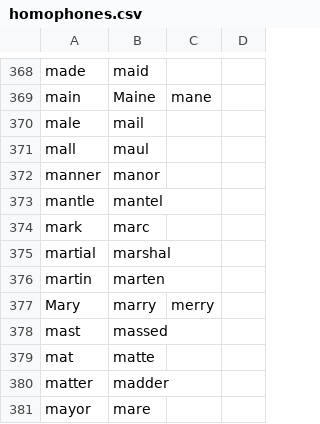
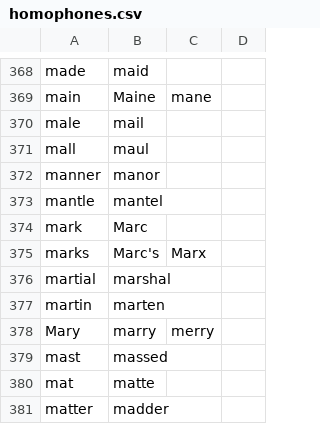
Before and after one commit to NonsenseRemedy/community, a CSV file: core/homophones/homophones.csv, drawn as a sheet; only a part is shown, gaps mark what is left out; the shorter side is filled out with more unchanged rows.

Commit message:
add homophones for Marc's

```diff
--- a/core/homophones/homophones.csv
+++ b/core/homophones/homophones.csv
@@ -373,3 +373,4 @@ manner,manor
 mantle,mantel
-mark,marc
+mark,Marc
+marks,Marc's,Marx
 martial,marshal
```
Also changed, not shown: 1 other file.
